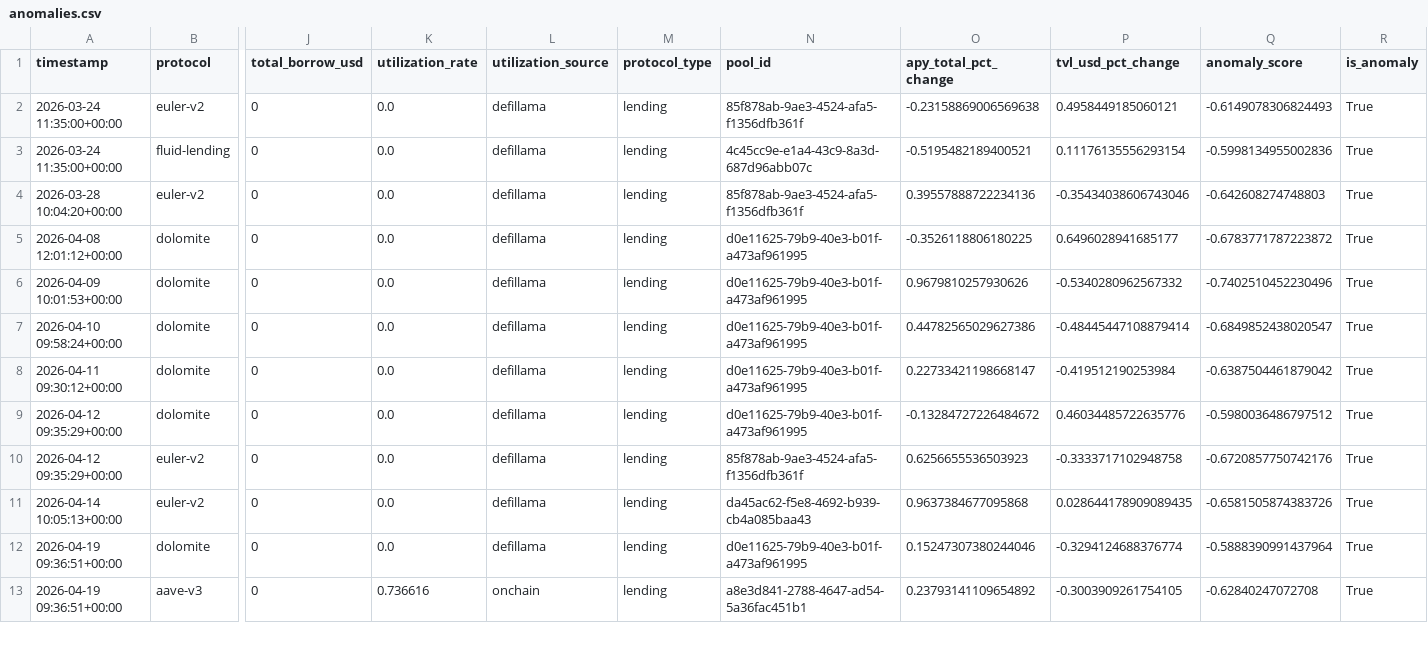
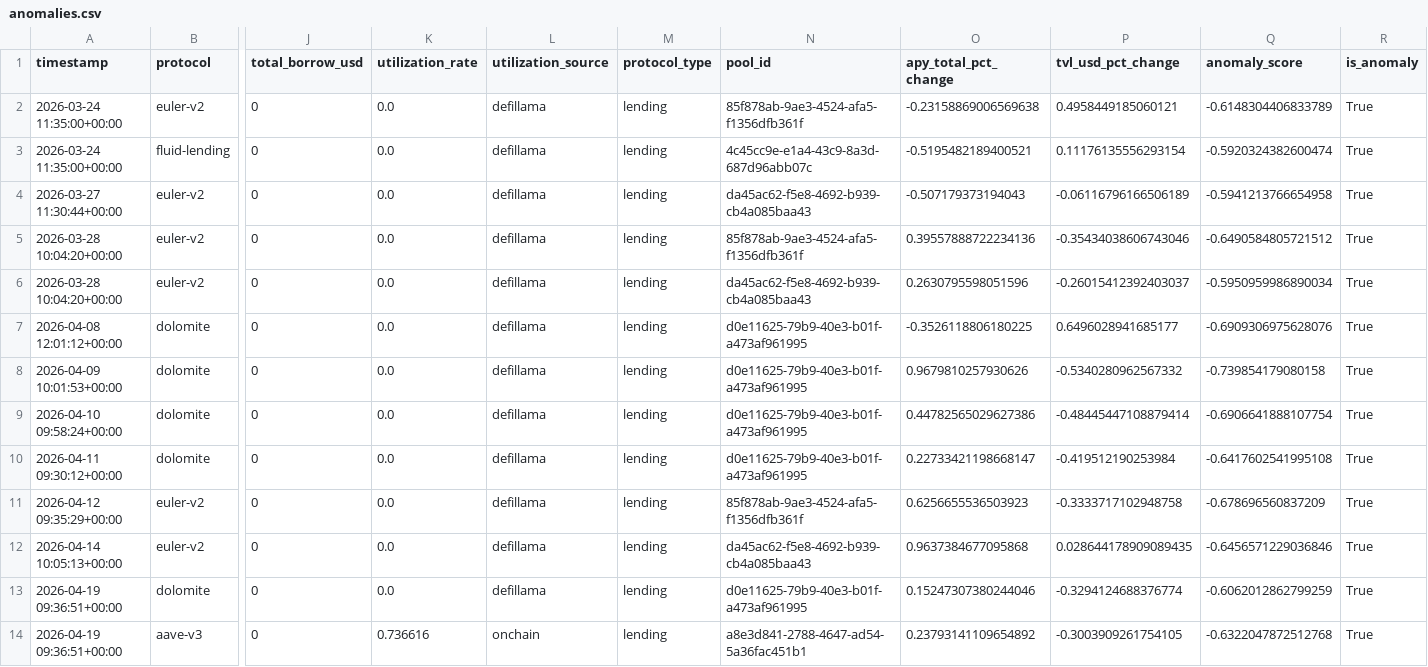
Before and after one commit to m-marcolazzeri/defi-monitor, a CSV file: data/anomalies.csv, drawn as a sheet; only a part is shown, gaps mark what is left out; removed rows and columns are numbered as before the commit, all else as after; rows hold the shown columns only; the diff covers the shown part only; the diff names each change by its address in the sheet, - before the commit and + after, or states it on an @@ line.

```diff
--- a/data/anomalies.csv
+++ b/data/anomalies.csv
-Q2 (anomaly_score): -0.6149078306824493
+Q2 (anomaly_score): -0.6148304406833789
-Q3 (anomaly_score): -0.5998134955002836
+Q3 (anomaly_score): -0.5920324382600474
+row 4: 2026-03-27 11:30:44+00:00 | euler-v2 | 0 | 0.0 | defillama | lending | da45ac62-f5e8-4692-b939-cb4a085baa43 | -0.507179373194043 | -0.06116796166506189 | -0.5941213766654958 | True
-Q5 (anomaly_score): -0.642608274748803
+Q5 (anomaly_score): -0.6490584805721512
+row 6: 2026-03-28 10:04:20+00:00 | euler-v2 | 0 | 0.0 | defillama | lending | da45ac62-f5e8-4692-b939-cb4a085baa43 | 0.2630795598051596 | -0.26015412392403037 | -0.5950959986890034 | True
-Q7 (anomaly_score): -0.6783771787223872
+Q7 (anomaly_score): -0.6909306975628076
-Q8 (anomaly_score): -0.7402510452230496
+Q8 (anomaly_score): -0.739854179080158
-Q9 (anomaly_score): -0.6849852438020547
+Q9 (anomaly_score): -0.6906641888107754
-Q10 (anomaly_score): -0.6387504461879042
+Q10 (anomaly_score): -0.6417602541995108
-row 9: 2026-04-12 09:35:29+00:00 | dolomite | 0 | 0.0 | defillama | lending | d0e11625-79b9-40e3-b01f-a473af961995 | -0.13284727226484672 | 0.46034485722635776 | -0.5980036486797512 | True
-Q11 (anomaly_score): -0.6720857750742176
+Q11 (anomaly_score): -0.678696560837209
-Q12 (anomaly_score): -0.6581505874383726
+Q12 (anomaly_score): -0.6456571229036846
-Q13 (anomaly_score): -0.5888390991437964
+Q13 (anomaly_score): -0.6062012862799259
-Q14 (anomaly_score): -0.62840247072708
+Q14 (anomaly_score): -0.6322047872512768
```
Also changed, not shown: 1 added row, 1 removed row and 33 edited cells elsewhere in this file, data/multi_protocol.csv, data/rebalancing_recommendations.csv, 1 other file.
